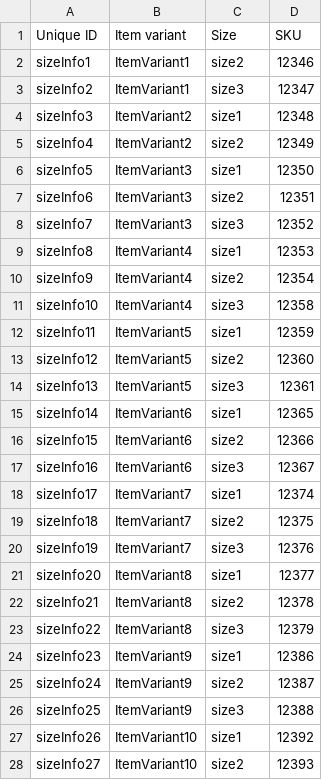
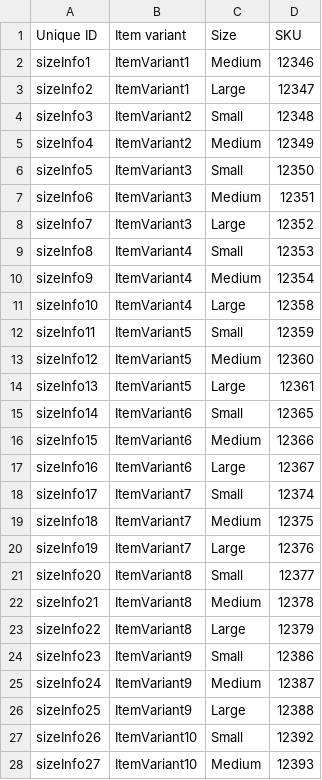
Before and after one commit to Gizra/garmentbox, a CSV file: garmentbox/modules/custom/garmentbox_migrate/csv/field_collection_item/field_size_info.csv, drawn as a sheet; only a part is shown; the diff covers the shown part only.

```diff
--- a/garmentbox/modules/custom/garmentbox_migrate/csv/field_collection_item/field_size_info.csv
+++ b/garmentbox/modules/custom/garmentbox_migrate/csv/field_collection_item/field_size_info.csv
@@ -1,28 +1,28 @@
 Unique ID,Item variant,Size,SKU
-sizeInfo1,ItemVariant1,size2,12346
-sizeInfo2,ItemVariant1,size3,12347
-sizeInfo3,ItemVariant2,size1,12348
-sizeInfo4,ItemVariant2,size2,12349
-sizeInfo5,ItemVariant3,size1,12350
-sizeInfo6,ItemVariant3,size2,12351
-sizeInfo7,ItemVariant3,size3,12352
-sizeInfo8,ItemVariant4,size1,12353
-sizeInfo9,ItemVariant4,size2,12354
-sizeInfo10,ItemVariant4,size3,12358
-sizeInfo11,ItemVariant5,size1,12359
-sizeInfo12,ItemVariant5,size2,12360
-sizeInfo13,ItemVariant5,size3,12361
-sizeInfo14,ItemVariant6,size1,12365
-sizeInfo15,ItemVariant6,size2,12366
-sizeInfo16,ItemVariant6,size3,12367
-sizeInfo17,ItemVariant7,size1,12374
-sizeInfo18,ItemVariant7,size2,12375
-sizeInfo19,ItemVariant7,size3,12376
-sizeInfo20,ItemVariant8,size1,12377
-sizeInfo21,ItemVariant8,size2,12378
-sizeInfo22,ItemVariant8,size3,12379
-sizeInfo23,ItemVariant9,size1,12386
-sizeInfo24,ItemVariant9,size2,12387
-sizeInfo25,ItemVariant9,size3,12388
-sizeInfo26,ItemVariant10,size1,12392
-sizeInfo27,ItemVariant10,size2,12393
+sizeInfo1,ItemVariant1,Medium,12346
+sizeInfo2,ItemVariant1,Large,12347
+sizeInfo3,ItemVariant2,Small,12348
+sizeInfo4,ItemVariant2,Medium,12349
+sizeInfo5,ItemVariant3,Small,12350
+sizeInfo6,ItemVariant3,Medium,12351
+sizeInfo7,ItemVariant3,Large,12352
+sizeInfo8,ItemVariant4,Small,12353
+sizeInfo9,ItemVariant4,Medium,12354
+sizeInfo10,ItemVariant4,Large,12358
+sizeInfo11,ItemVariant5,Small,12359
+sizeInfo12,ItemVariant5,Medium,12360
+sizeInfo13,ItemVariant5,Large,12361
+sizeInfo14,ItemVariant6,Small,12365
+sizeInfo15,ItemVariant6,Medium,12366
+sizeInfo16,ItemVariant6,Large,12367
+sizeInfo17,ItemVariant7,Small,12374
+sizeInfo18,ItemVariant7,Medium,12375
+sizeInfo19,ItemVariant7,Large,12376
+sizeInfo20,ItemVariant8,Small,12377
+sizeInfo21,ItemVariant8,Medium,12378
+sizeInfo22,ItemVariant8,Large,12379
+sizeInfo23,ItemVariant9,Small,12386
+sizeInfo24,ItemVariant9,Medium,12387
+sizeInfo25,ItemVariant9,Large,12388
+sizeInfo26,ItemVariant10,Small,12392
+sizeInfo27,ItemVariant10,Medium,12393
```
Also changed, not shown: 16 edited cells elsewhere in this file, garmentbox/modules/custom/garmentbox_migrate/csv/field_collection_item/field_quantity_info.csv, 1 other file.
